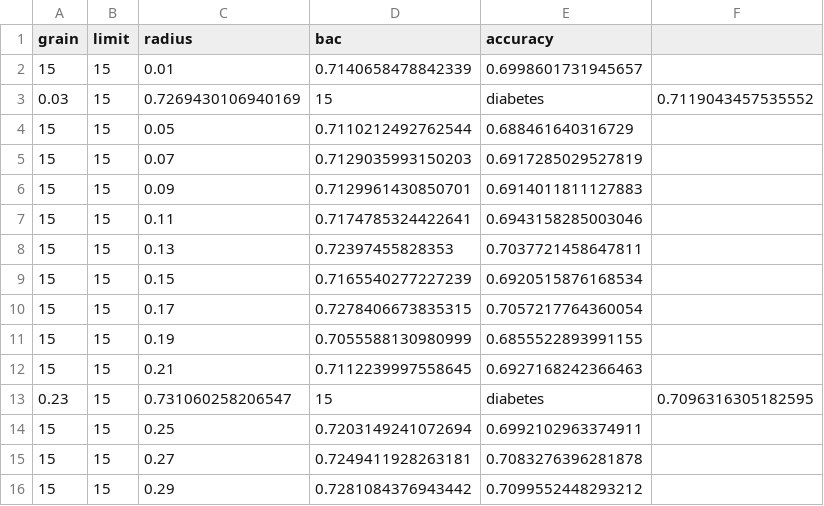
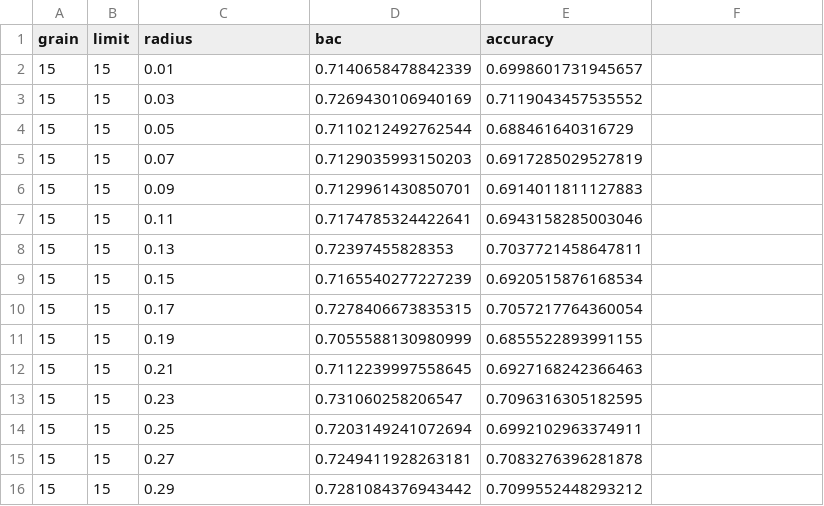
Before and after one commit to xehivs/eceReport, a CSV file: products/diabetes.csv, drawn as a sheet.

```diff
--- a/products/diabetes.csv
+++ b/products/diabetes.csv
@@ -2,3 +2,3 @@ grain,limit,radius,bac,accuracy
 15,15,0.01,0.7140658478842339,0.6998601731945657
-0.03,15,0.7269430106940169,15,diabetes,0.7119043457535552
+15,15,0.03,0.7269430106940169,0.7119043457535552
 15,15,0.05,0.7110212492762544,0.688461640316729
@@ -12,3 +12,3 @@ grain,limit,radius,bac,accuracy
 15,15,0.21,0.7112239997558645,0.6927168242366463
-0.23,15,0.731060258206547,15,diabetes,0.7096316305182595
+15,15,0.23,0.731060258206547,0.7096316305182595
 15,15,0.25,0.7203149241072694,0.6992102963374911
```
Also changed, not shown: products/australian.csv, products/balance.csv, 11 other files.
